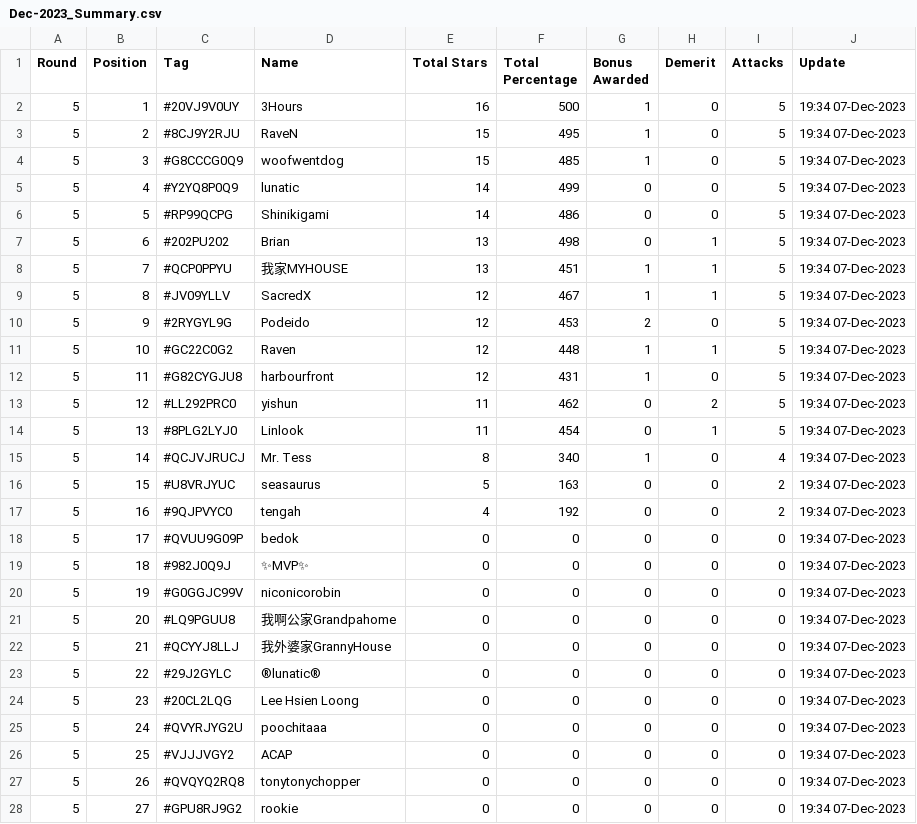
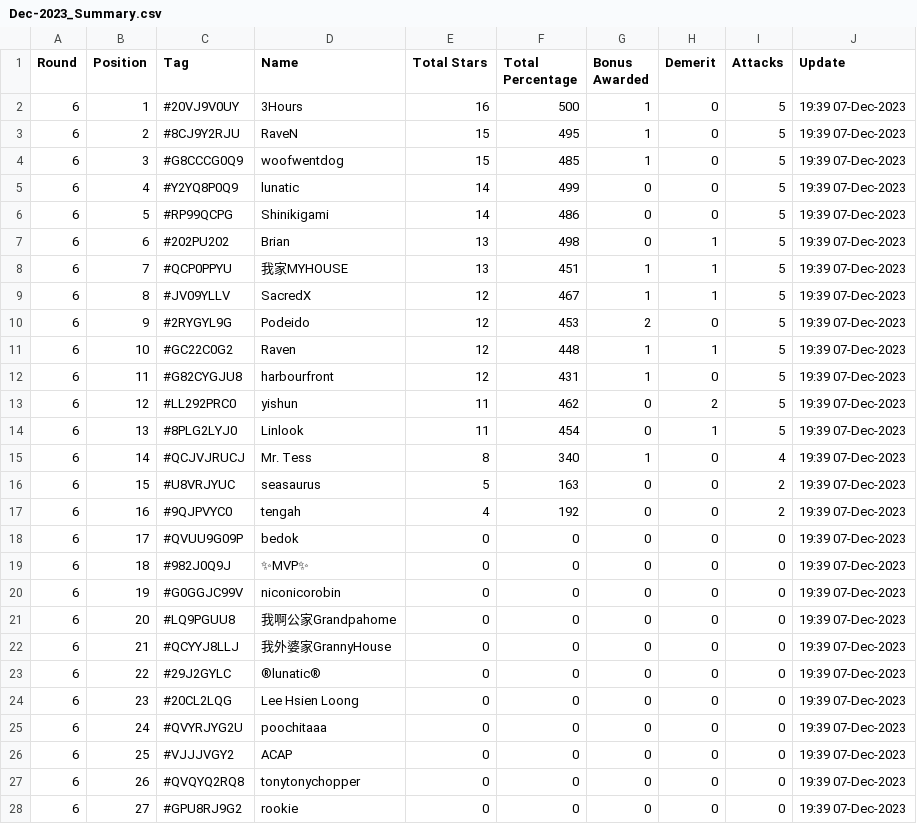
Before and after one commit to koweeshi/coc_cwl_scoreboard, a CSV file: Dec-2023_Summary.csv, drawn as a sheet; only a part is shown; the diff covers the shown part only; the diff names each change by its address in the sheet, - before the commit and + after, or states it on an @@ line.

Commit message:
2023-12-07 19:39

```diff
--- a/Dec-2023_Summary.csv
+++ b/Dec-2023_Summary.csv
-A2:A28 (Round): 5
+A2:A28 (Round): 6
-J2:J28 (Update): 19:34 07-Dec-2023
+J2:J28 (Update): 19:39 07-Dec-2023
```
Also changed, not shown: 30 edited cells elsewhere in this file.
